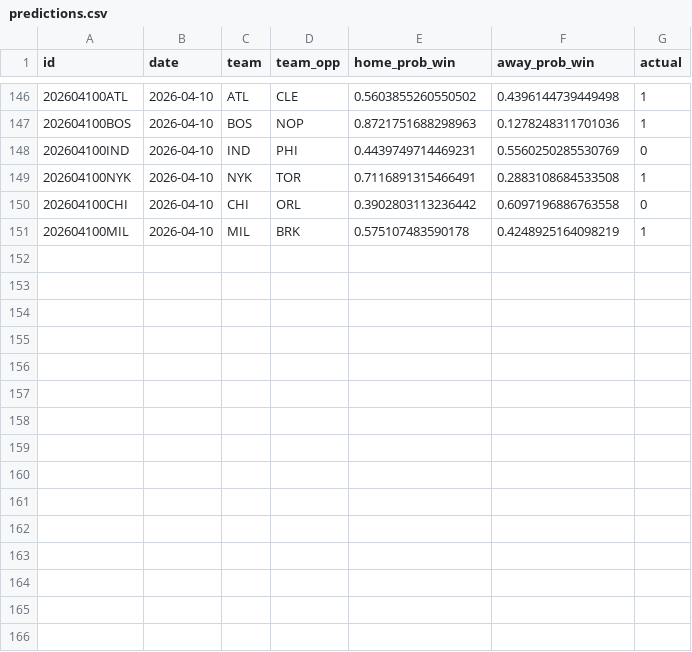
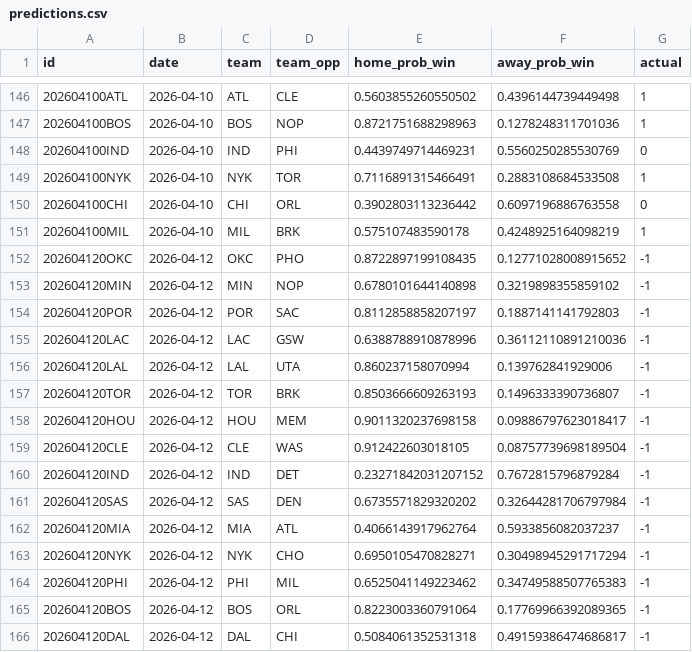
Before and after one commit to RaresPetrisor22/predicting-nba-games-ml, a CSV file: data/predictions.csv, drawn as a sheet; only a part is shown, gaps mark what is left out.

```diff
--- a/data/predictions.csv
+++ b/data/predictions.csv
@@ -151 +151,16 @@ id,date,team,team_opp,home_prob_win,away_prob_win,actual
 202604100MIL,2026-04-10,MIL,BRK,0.575107483590178,0.4248925164098219,1
+202604120OKC,2026-04-12,OKC,PHO,0.8722897199108435,0.12771028008915652,-1
+202604120MIN,2026-04-12,MIN,NOP,0.6780101644140898,0.3219898355859102,-1
+202604120POR,2026-04-12,POR,SAC,0.8112858858207197,0.1887141141792803,-1
+202604120LAC,2026-04-12,LAC,GSW,0.6388788910878996,0.36112110891210036,-1
+202604120LAL,2026-04-12,LAL,UTA,0.860237158070994,0.139762841929006,-1
+202604120TOR,2026-04-12,TOR,BRK,0.8503666609263193,0.1496333390736807,-1
+202604120HOU,2026-04-12,HOU,MEM,0.9011320237698158,0.09886797623018417,-1
+202604120CLE,2026-04-12,CLE,WAS,0.912422603018105,0.08757739698189504,-1
+202604120IND,2026-04-12,IND,DET,0.23271842031207152,0.7672815796879284,-1
+202604120SAS,2026-04-12,SAS,DEN,0.6735571829320202,0.32644281706797984,-1
+202604120MIA,2026-04-12,MIA,ATL,0.4066143917962764,0.5933856082037237,-1
+202604120NYK,2026-04-12,NYK,CHO,0.6950105470828271,0.30498945291717294,-1
+202604120PHI,2026-04-12,PHI,MIL,0.6525041149223462,0.34749588507765383,-1
+202604120BOS,2026-04-12,BOS,ORL,0.8223003360791064,0.17769966392089365,-1
+202604120DAL,2026-04-12,DAL,CHI,0.5084061352531318,0.49159386474686817,-1
```
